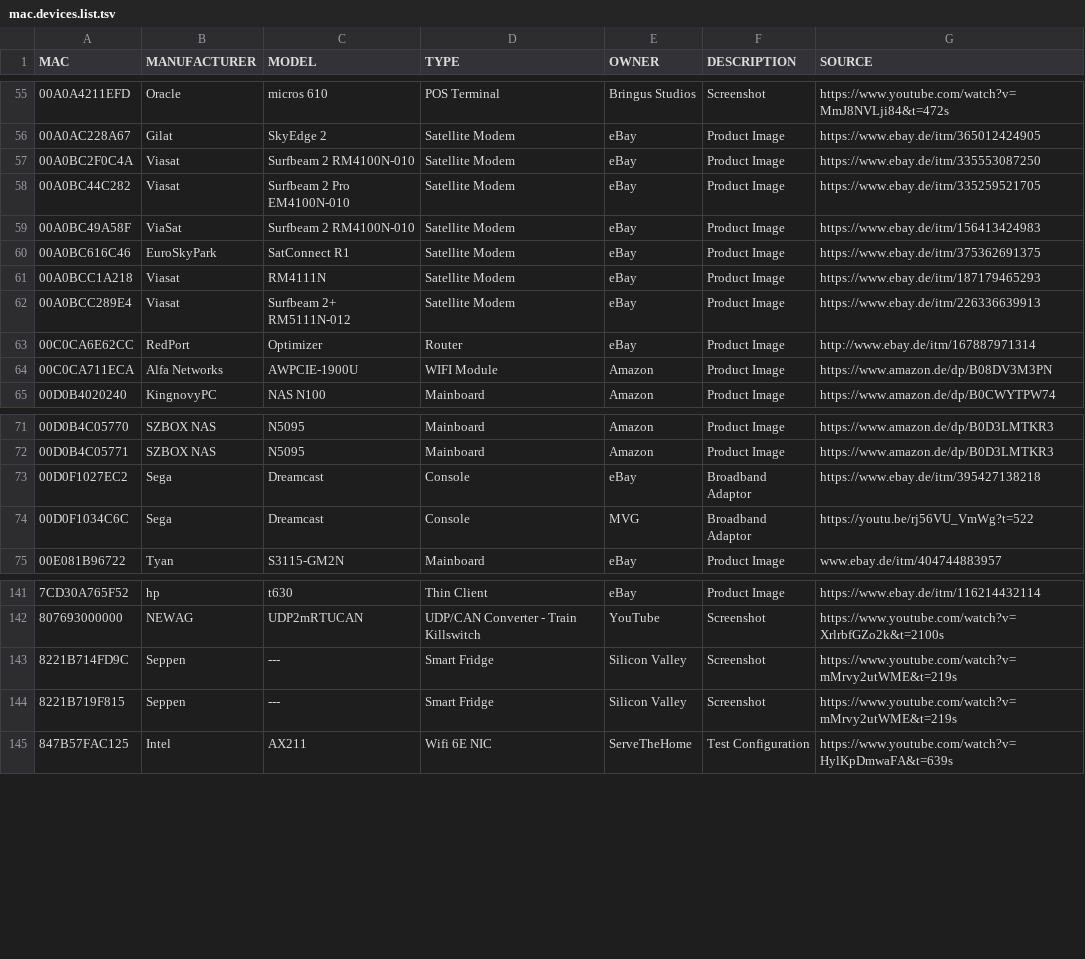
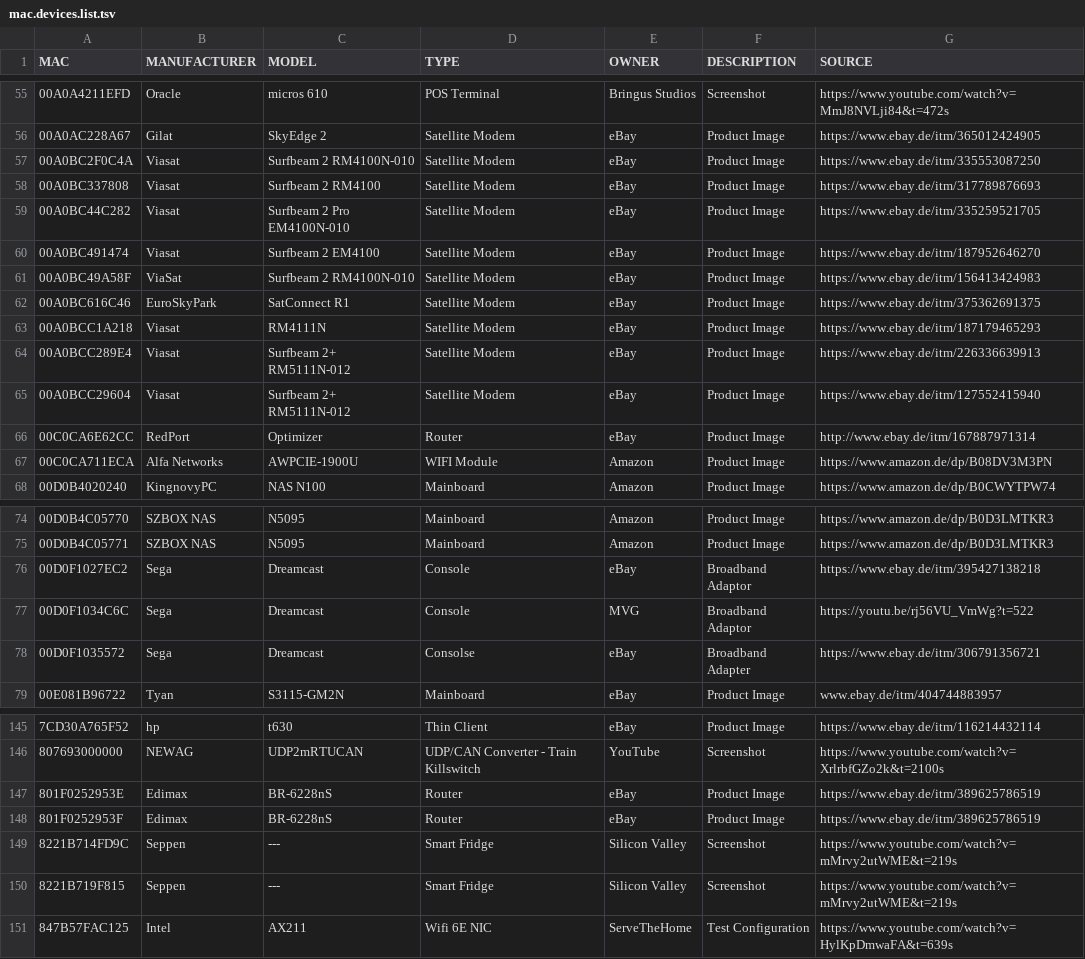
Before and after one commit to greyhat-academy/lists.d, a TSV file: mac.devices.list.tsv, drawn as a sheet; only a part is shown, gaps mark what is left out.

Commit message:
Adding several devices to imei.devices.list.tsv & mac.devices.list.tsv
Signed-off-by: kkarhan <kevin@karhan.guru>

```diff
--- a/mac.devices.list.tsv
+++ b/mac.devices.list.tsv
@@ -57,3 +57,5 @@ MAC	MANUFACTURER	MODEL	TYPE 	OWNER	DESCRIPTION	SOURCE
 00A0BC2F0C4A	Viasat	Surfbeam 2 RM4100N-010	Satellite Modem	eBay	Product Image	https://www.ebay.de/itm/335553087250
+00A0BC337808	Viasat	Surfbeam 2 RM4100	Satellite Modem	eBay	Product Image	https://www.ebay.de/itm/317789876693
 00A0BC44C282	Viasat	Surfbeam 2 Pro EM4100N-010	Satellite Modem	eBay	Product Image	https://www.ebay.de/itm/335259521705
+00A0BC491474	Viasat	Surfbeam 2 EM4100	Satellite Modem	eBay	Product Image	https://www.ebay.de/itm/187952646270
 00A0BC49A58F	ViaSat	Surfbeam 2 RM4100N-010	Satellite Modem	eBay	Product Image	https://www.ebay.de/itm/156413424983
@@ -62,2 +64,3 @@ MAC	MANUFACTURER	MODEL	TYPE 	OWNER	DESCRIPTION	SOURCE
 00A0BCC289E4	Viasat	Surfbeam 2+ RM5111N-012	Satellite Modem	eBay	Product Image	https://www.ebay.de/itm/226336639913
+00A0BCC29604	Viasat	Surfbeam 2+ RM5111N-012	Satellite Modem	eBay	Product Image	https://www.ebay.de/itm/127552415940
 00C0CA6E62CC	RedPort	Optimizer	Router	eBay	Product Image	http://www.ebay.de/itm/167887971314
@@ -74,2 +77,3 @@ MAC	MANUFACTURER	MODEL	TYPE 	OWNER	DESCRIPTION	SOURCE
 00D0F1034C6C	Sega	Dreamcast	Console	MVG	Broadband Adaptor	https://youtu.be/rj56VU_VmWg?t=522
+00D0F1035572	Sega	Dreamcast	Consolse	eBay	Broadband Adapter	https://www.ebay.de/itm/306791356721
 00E081B96722	Tyan	S3115-GM2N	Mainboard	eBay	Product Image	www.ebay.de/itm/404744883957
@@ -142,2 +146,4 @@ MAC	MANUFACTURER	MODEL	TYPE 	OWNER	DESCRIPTION	SOURCE
 807693000000	NEWAG	UDP2mRTUCAN	UDP/CAN Converter - Train Killswitch	YouTube	Screenshot	https://www.youtube.com/watch?v=XrlrbfGZo2k&t=2100s
+801F0252953E	Edimax	BR-6228nS	Router	eBay	Product Image	https://www.ebay.de/itm/389625786519
+801F0252953F	Edimax	BR-6228nS	Router	eBay	Product Image	https://www.ebay.de/itm/389625786519
 8221B714FD9C	Seppen	---	Smart Fridge	Silicon Valley	Screenshot	https://www.youtube.com/watch?v=mMrvy2utWME&t=219s
```
Also changed, not shown: imei.devices.list.tsv.
